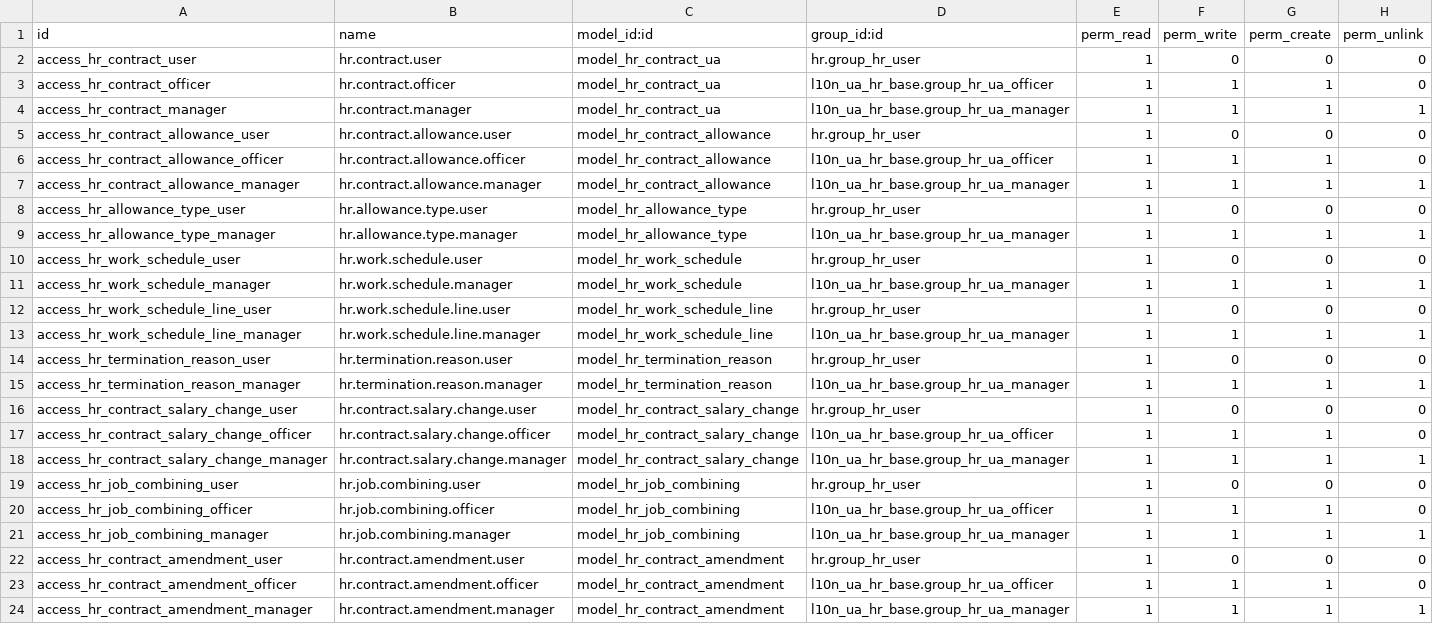
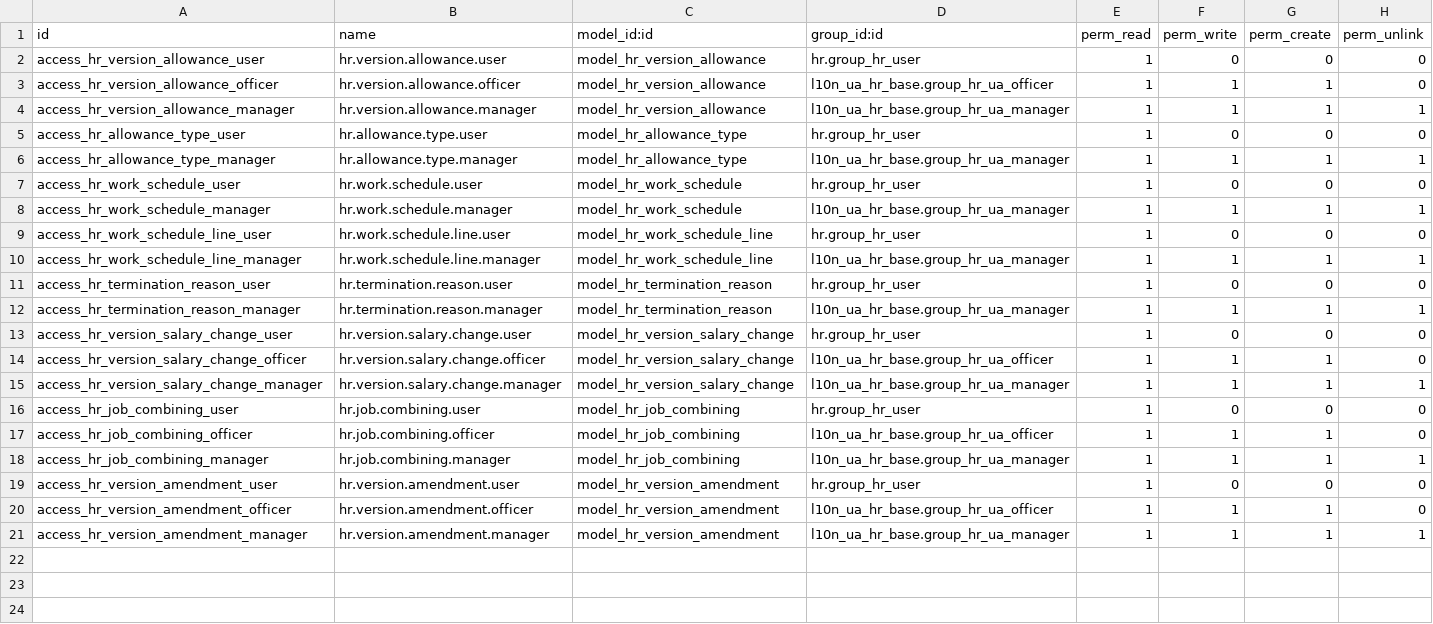
Before and after one commit to ForcePushAndPray/l10n_ua, a CSV file: l10n_ua_hr_contract/security/ir.model.access.csv, drawn as a sheet.

Commit message:
refactor hr.contract

```diff
--- a/l10n_ua_hr_contract/security/ir.model.access.csv
+++ b/l10n_ua_hr_contract/security/ir.model.access.csv
@@ -1,8 +1,5 @@
 id,name,model_id:id,group_id:id,perm_read,perm_write,perm_create,perm_unlink
-access_hr_contract_user,hr.contract.user,model_hr_contract_ua,hr.group_hr_user,1,0,0,0
-access_hr_contract_officer,hr.contract.officer,model_hr_contract_ua,l10n_ua_hr_base.group_hr_ua_officer,1,1,1,0
-access_hr_contract_manager,hr.contract.manager,model_hr_contract_ua,l10n_ua_hr_base.group_hr_ua_manager,1,1,1,1
-access_hr_contract_allowance_user,hr.contract.allowance.user,model_hr_contract_allowance,hr.group_hr_user,1,0,0,0
-access_hr_contract_allowance_officer,hr.contract.allowance.officer,model_hr_contract_allowance,l10n_ua_hr_base.group_hr_ua_officer,1,1,1,0
-access_hr_contract_allowance_manager,hr.contract.allowance.manager,model_hr_contract_allowance,l10n_ua_hr_base.group_hr_ua_manager,1,1,1,1
+access_hr_version_allowance_user,hr.version.allowance.user,model_hr_version_allowance,hr.group_hr_user,1,0,0,0
+access_hr_version_allowance_officer,hr.version.allowance.officer,model_hr_version_allowance,l10n_ua_hr_base.group_hr_ua_officer,1,1,1,0
+access_hr_version_allowance_manager,hr.version.allowance.manager,model_hr_version_allowance,l10n_ua_hr_base.group_hr_ua_manager,1,1,1,1
 access_hr_allowance_type_user,hr.allowance.type.user,model_hr_allowance_type,hr.group_hr_user,1,0,0,0
@@ -15,5 +12,5 @@ access_hr_termination_reason_user,hr.termination.reason.user,model_hr_terminatio
 access_hr_termination_reason_manager,hr.termination.reason.manager,model_hr_termination_reason,l10n_ua_hr_base.group_hr_ua_manager,1,1,1,1
-access_hr_contract_salary_change_user,hr.contract.salary.change.user,model_hr_contract_salary_change,hr.group_hr_user,1,0,0,0
-access_hr_contract_salary_change_officer,hr.contract.salary.change.officer,model_hr_contract_salary_change,l10n_ua_hr_base.group_hr_ua_officer,1,1,1,0
-access_hr_contract_salary_change_manager,hr.contract.salary.change.manager,model_hr_contract_salary_change,l10n_ua_hr_base.group_hr_ua_manager,1,1,1,1
+access_hr_version_salary_change_user,hr.version.salary.change.user,model_hr_version_salary_change,hr.group_hr_user,1,0,0,0
+access_hr_version_salary_change_officer,hr.version.salary.change.officer,model_hr_version_salary_change,l10n_ua_hr_base.group_hr_ua_officer,1,1,1,0
+access_hr_version_salary_change_manager,hr.version.salary.change.manager,model_hr_version_salary_change,l10n_ua_hr_base.group_hr_ua_manager,1,1,1,1
 access_hr_job_combining_user,hr.job.combining.user,model_hr_job_combining,hr.group_hr_user,1,0,0,0
@@ -21,4 +18,4 @@ access_hr_job_combining_officer,hr.job.combining.officer,model_hr_job_combining,
 access_hr_job_combining_manager,hr.job.combining.manager,model_hr_job_combining,l10n_ua_hr_base.group_hr_ua_manager,1,1,1,1
-access_hr_contract_amendment_user,hr.contract.amendment.user,model_hr_contract_amendment,hr.group_hr_user,1,0,0,0
-access_hr_contract_amendment_officer,hr.contract.amendment.officer,model_hr_contract_amendment,l10n_ua_hr_base.group_hr_ua_officer,1,1,1,0
-access_hr_contract_amendment_manager,hr.contract.amendment.manager,model_hr_contract_amendment,l10n_ua_hr_base.group_hr_ua_manager,1,1,1,1
+access_hr_version_amendment_user,hr.version.amendment.user,model_hr_version_amendment,hr.group_hr_user,1,0,0,0
+access_hr_version_amendment_officer,hr.version.amendment.officer,model_hr_version_amendment,l10n_ua_hr_base.group_hr_ua_officer,1,1,1,0
+access_hr_version_amendment_manager,hr.version.amendment.manager,model_hr_version_amendment,l10n_ua_hr_base.group_hr_ua_manager,1,1,1,1
```
Also changed, not shown: 29 other files.
